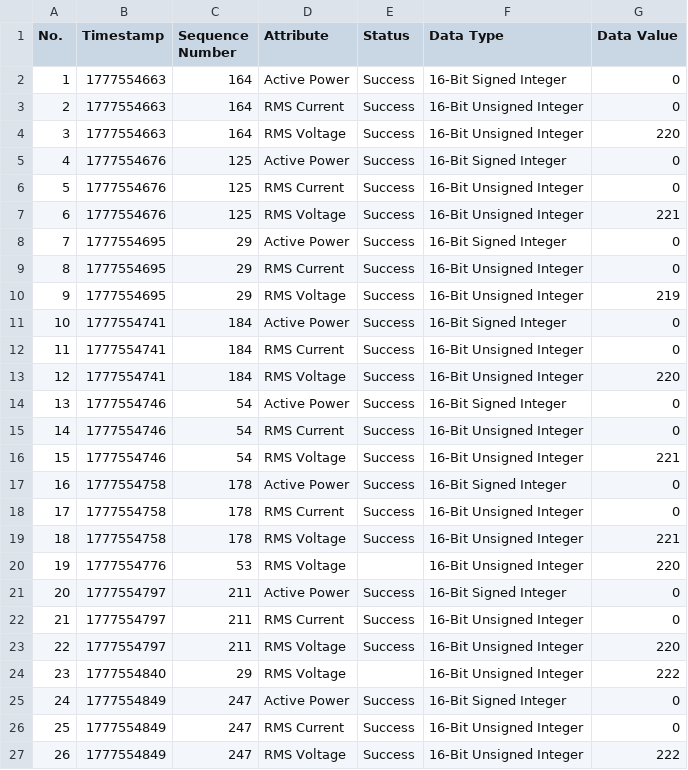
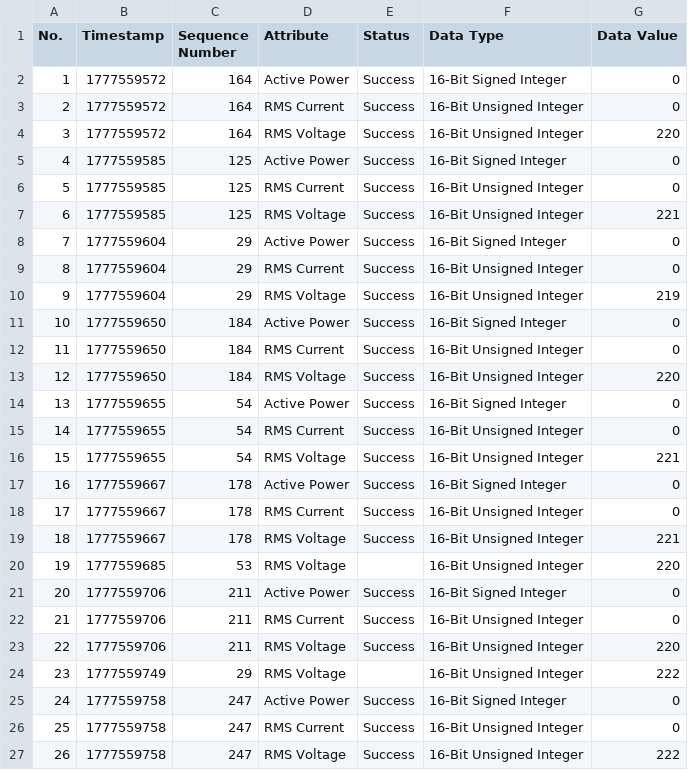
Before and after one commit to pitesse/IoT, a CSV file: challenge3/filtered_elems.csv, drawn as a sheet.

Commit message:
Update ID log timestamps and enhance Node-RED functions for packet processing
- Adjusted timestamps in id_log.csv to reflect new values.
- Modified Node-RED function "Init state + CSV headers" to maintain existing functionality.
- Updated "Index rows by Packet Number" function to ensure proper indexing of incoming packets.
- Enhanced "Generate ID + log line" function to limit ID generation to 200 entries.
- Refined "Count <= 200 + compute N" function to ensure accurate modulo calculations.
- Improved "Process packet + outputs" function to handle outgoing cost mapping and message generation effectively.

```diff
--- a/challenge3/filtered_elems.csv
+++ b/challenge3/filtered_elems.csv
@@ -1,27 +1,27 @@
 No.,Timestamp,Sequence Number,Attribute,Status,Data Type,Data Value
-1,1777554663,164,Active Power,Success,16-Bit Signed Integer,0
-2,1777554663,164,RMS Current,Success,16-Bit Unsigned Integer,0
-3,1777554663,164,RMS Voltage,Success,16-Bit Unsigned Integer,220
-4,1777554676,125,Active Power,Success,16-Bit Signed Integer,0
-5,1777554676,125,RMS Current,Success,16-Bit Unsigned Integer,0
-6,1777554676,125,RMS Voltage,Success,16-Bit Unsigned Integer,221
-7,1777554695,29,Active Power,Success,16-Bit Signed Integer,0
-8,1777554695,29,RMS Current,Success,16-Bit Unsigned Integer,0
-9,1777554695,29,RMS Voltage,Success,16-Bit Unsigned Integer,219
-10,1777554741,184,Active Power,Success,16-Bit Signed Integer,0
-11,1777554741,184,RMS Current,Success,16-Bit Unsigned Integer,0
-12,1777554741,184,RMS Voltage,Success,16-Bit Unsigned Integer,220
-13,1777554746,54,Active Power,Success,16-Bit Signed Integer,0
-14,1777554746,54,RMS Current,Success,16-Bit Unsigned Integer,0
-15,1777554746,54,RMS Voltage,Success,16-Bit Unsigned Integer,221
-16,1777554758,178,Active Power,Success,16-Bit Signed Integer,0
-17,1777554758,178,RMS Current,Success,16-Bit Unsigned Integer,0
-18,1777554758,178,RMS Voltage,Success,16-Bit Unsigned Integer,221
-19,1777554776,53,RMS Voltage,,16-Bit Unsigned Integer,220
-20,1777554797,211,Active Power,Success,16-Bit Signed Integer,0
-21,1777554797,211,RMS Current,Success,16-Bit Unsigned Integer,0
-22,1777554797,211,RMS Voltage,Success,16-Bit Unsigned Integer,220
-23,1777554840,29,RMS Voltage,,16-Bit Unsigned Integer,222
-24,1777554849,247,Active Power,Success,16-Bit Signed Integer,0
-25,1777554849,247,RMS Current,Success,16-Bit Unsigned Integer,0
-26,1777554849,247,RMS Voltage,Success,16-Bit Unsigned Integer,222
+1,1777559572,164,Active Power,Success,16-Bit Signed Integer,0
+2,1777559572,164,RMS Current,Success,16-Bit Unsigned Integer,0
+3,1777559572,164,RMS Voltage,Success,16-Bit Unsigned Integer,220
+4,1777559585,125,Active Power,Success,16-Bit Signed Integer,0
+5,1777559585,125,RMS Current,Success,16-Bit Unsigned Integer,0
+6,1777559585,125,RMS Voltage,Success,16-Bit Unsigned Integer,221
+7,1777559604,29,Active Power,Success,16-Bit Signed Integer,0
+8,1777559604,29,RMS Current,Success,16-Bit Unsigned Integer,0
+9,1777559604,29,RMS Voltage,Success,16-Bit Unsigned Integer,219
+10,1777559650,184,Active Power,Success,16-Bit Signed Integer,0
+11,1777559650,184,RMS Current,Success,16-Bit Unsigned Integer,0
+12,1777559650,184,RMS Voltage,Success,16-Bit Unsigned Integer,220
+13,1777559655,54,Active Power,Success,16-Bit Signed Integer,0
+14,1777559655,54,RMS Current,Success,16-Bit Unsigned Integer,0
+15,1777559655,54,RMS Voltage,Success,16-Bit Unsigned Integer,221
+16,1777559667,178,Active Power,Success,16-Bit Signed Integer,0
+17,1777559667,178,RMS Current,Success,16-Bit Unsigned Integer,0
+18,1777559667,178,RMS Voltage,Success,16-Bit Unsigned Integer,221
+19,1777559685,53,RMS Voltage,,16-Bit Unsigned Integer,220
+20,1777559706,211,Active Power,Success,16-Bit Signed Integer,0
+21,1777559706,211,RMS Current,Success,16-Bit Unsigned Integer,0
+22,1777559706,211,RMS Voltage,Success,16-Bit Unsigned Integer,220
+23,1777559749,29,RMS Voltage,,16-Bit Unsigned Integer,222
+24,1777559758,247,Active Power,Success,16-Bit Signed Integer,0
+25,1777559758,247,RMS Current,Success,16-Bit Unsigned Integer,0
+26,1777559758,247,RMS Voltage,Success,16-Bit Unsigned Integer,222
```
Also changed, not shown: 15 other files.
